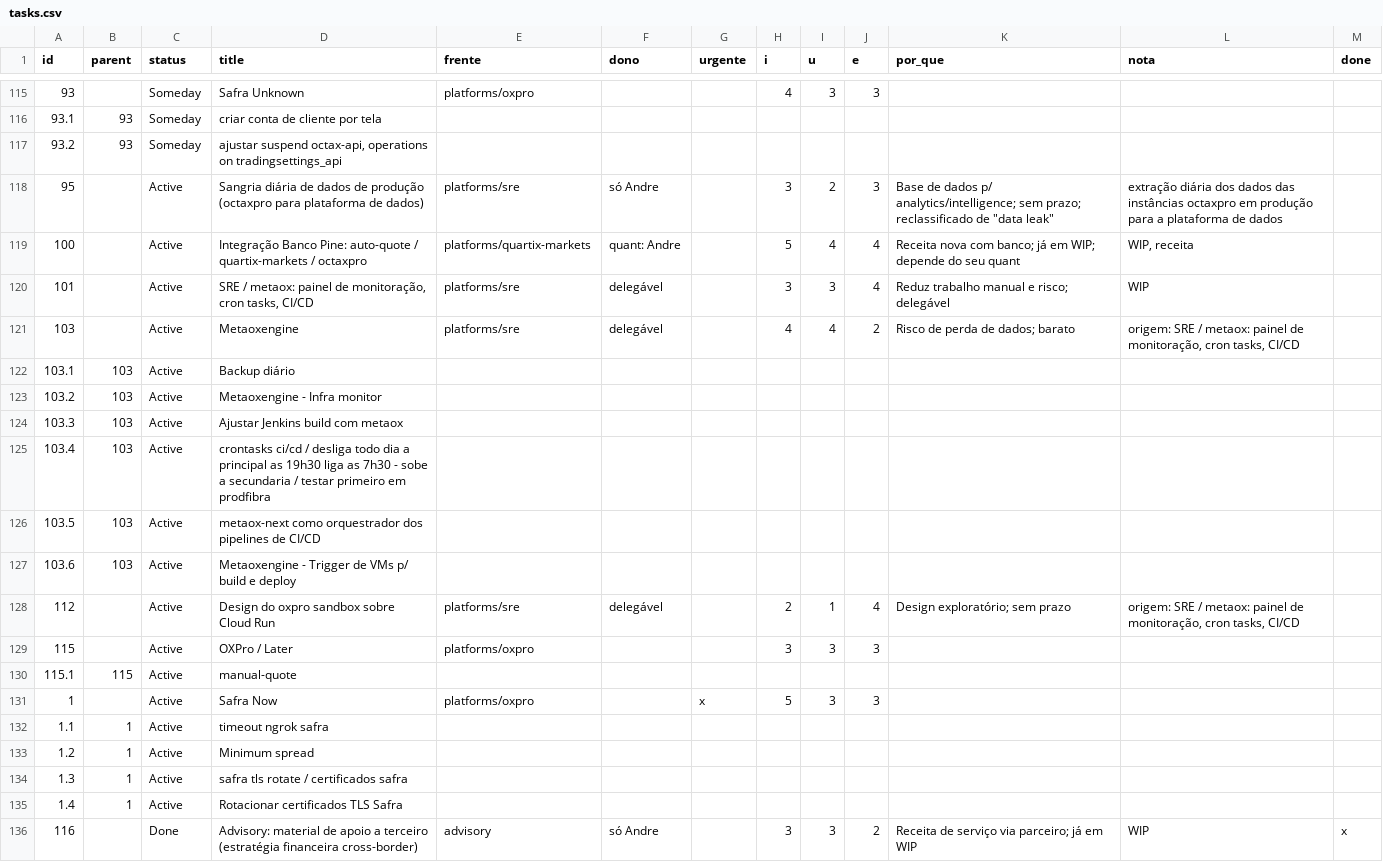
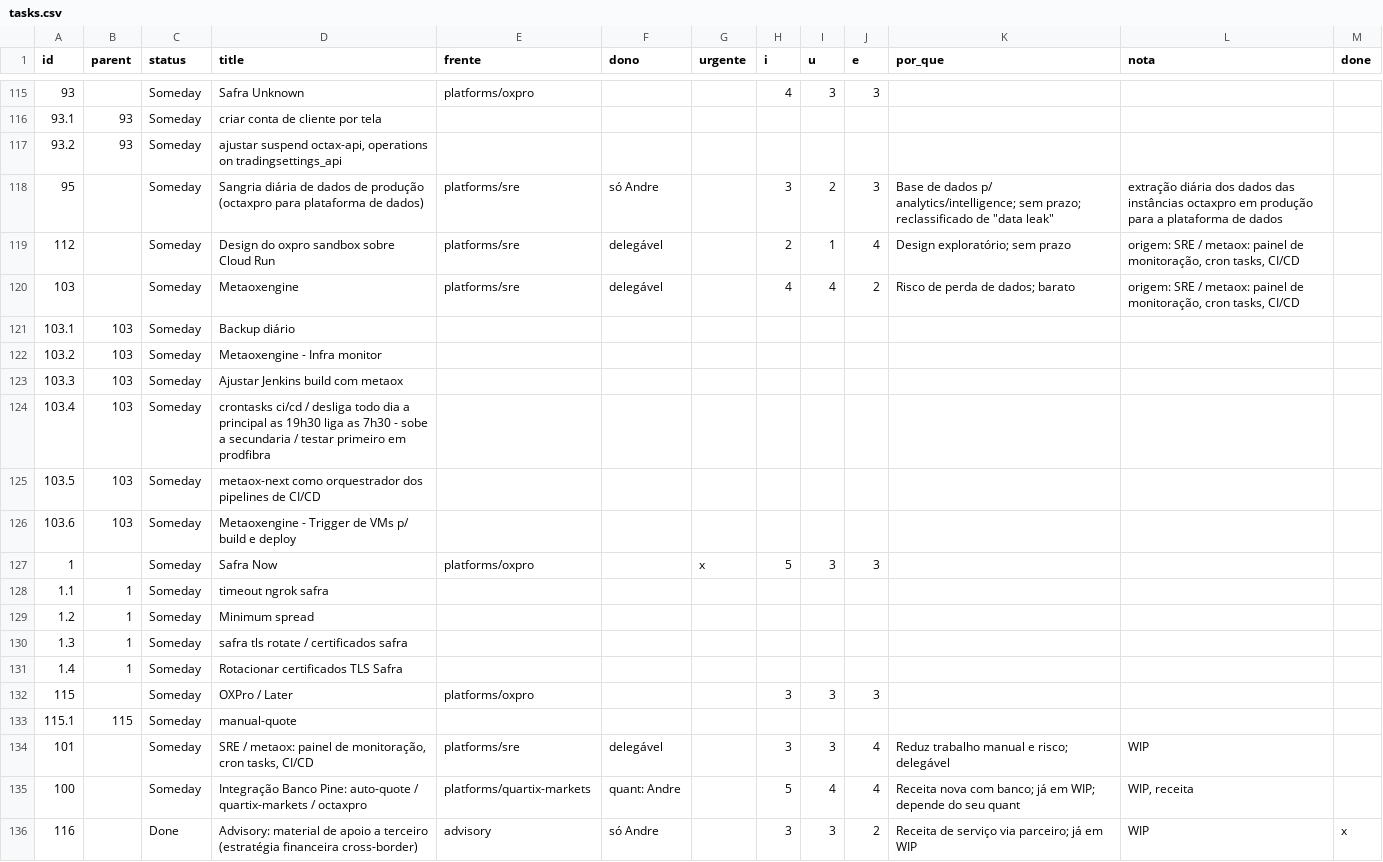
Before and after one commit to bsdoliv/strategy, a CSV file: tasks.csv, drawn as a sheet; only a part is shown, gaps mark what is left out.

Commit message:
Update platform/sre backlog

```diff
--- a/tasks.csv
+++ b/tasks.csv
@@ -117,20 +117,20 @@ id,parent,status,title,frente,dono,urgente,i,u,e,por_que,nota,done
 93.2,93,Someday,"ajustar suspend octax-api, operations on tradingsettings_api",,,,,,,,,
-95,,Active,Sangria diária de dados de produção (octaxpro para plataforma de dados),platforms/sre,só Andre,,3,2,3,"Base de dados p/ analytics/intelligence; sem prazo; reclassificado de ""data leak""",extração diária dos dados das instâncias octaxpro em produção para a plataforma de dados,
-100,,Active,Integração Banco Pine: auto-quote / quartix-markets / octaxpro,platforms/quartix-markets,quant: Andre,,5,4,4,Receita nova com banco; já em WIP; depende do seu quant,"WIP, receita",
-101,,Active,"SRE / metaox: painel de monitoração, cron tasks, CI/CD",platforms/sre,delegável,,3,3,4,Reduz trabalho manual e risco; delegável,WIP,
-103,,Active,Metaoxengine,platforms/sre,delegável,,4,4,2,Risco de perda de dados; barato,"origem: SRE / metaox: painel de monitoração, cron tasks, CI/CD",
-103.1,103,Active,Backup diário,,,,,,,,,
-103.2,103,Active,Metaoxengine - Infra monitor,,,,,,,,,
-103.3,103,Active,Ajustar Jenkins build com metaox,,,,,,,,,
-103.4,103,Active,crontasks ci/cd / desliga todo dia a principal as 19h30 liga as 7h30 - sobe a secundaria / testar primeiro em prodfibra,,,,,,,,,
-103.5,103,Active,metaox-next como orquestrador dos pipelines de CI/CD,,,,,,,,,
-103.6,103,Active,Metaoxengine - Trigger de VMs p/ build e deploy,,,,,,,,,
-112,,Active,Design do oxpro sandbox sobre Cloud Run,platforms/sre,delegável,,2,1,4,Design exploratório; sem prazo,"origem: SRE / metaox: painel de monitoração, cron tasks, CI/CD",
-115,,Active,OXPro / Later,platforms/oxpro,,,3,3,3,,,
-115.1,115,Active,manual-quote,,,,,,,,,
-1,,Active,Safra Now,platforms/oxpro,,x,5,3,3,,,
-1.1,1,Active,timeout ngrok safra,,,,,,,,,
-1.2,1,Active,Minimum spread,,,,,,,,,
-1.3,1,Active,safra tls rotate / certificados safra,,,,,,,,,
-1.4,1,Active,Rotacionar certificados TLS Safra,,,,,,,,,
+95,,Someday,Sangria diária de dados de produção (octaxpro para plataforma de dados),platforms/sre,só Andre,,3,2,3,"Base de dados p/ analytics/intelligence; sem prazo; reclassificado de ""data leak""",extração diária dos dados das instâncias octaxpro em produção para a plataforma de dados,
+112,,Someday,Design do oxpro sandbox sobre Cloud Run,platforms/sre,delegável,,2,1,4,Design exploratório; sem prazo,"origem: SRE / metaox: painel de monitoração, cron tasks, CI/CD",
+103,,Someday,Metaoxengine,platforms/sre,delegável,,4,4,2,Risco de perda de dados; barato,"origem: SRE / metaox: painel de monitoração, cron tasks, CI/CD",
+103.1,103,Someday,Backup diário,,,,,,,,,
+103.2,103,Someday,Metaoxengine - Infra monitor,,,,,,,,,
+103.3,103,Someday,Ajustar Jenkins build com metaox,,,,,,,,,
+103.4,103,Someday,crontasks ci/cd / desliga todo dia a principal as 19h30 liga as 7h30 - sobe a secundaria / testar primeiro em prodfibra,,,,,,,,,
+103.5,103,Someday,metaox-next como orquestrador dos pipelines de CI/CD,,,,,,,,,
+103.6,103,Someday,Metaoxengine - Trigger de VMs p/ build e deploy,,,,,,,,,
+1,,Someday,Safra Now,platforms/oxpro,,x,5,3,3,,,
+1.1,1,Someday,timeout ngrok safra,,,,,,,,,
+1.2,1,Someday,Minimum spread,,,,,,,,,
+1.3,1,Someday,safra tls rotate / certificados safra,,,,,,,,,
+1.4,1,Someday,Rotacionar certificados TLS Safra,,,,,,,,,
+115,,Someday,OXPro / Later,platforms/oxpro,,,3,3,3,,,
+115.1,115,Someday,manual-quote,,,,,,,,,
+101,,Someday,"SRE / metaox: painel de monitoração, cron tasks, CI/CD",platforms/sre,delegável,,3,3,4,Reduz trabalho manual e risco; delegável,WIP,
+100,,Someday,Integração Banco Pine: auto-quote / quartix-markets / octaxpro,platforms/quartix-markets,quant: Andre,,5,4,4,Receita nova com banco; já em WIP; depende do seu quant,"WIP, receita",
 116,,Done,Advisory: material de apoio a terceiro (estratégia financeira cross-border),advisory,só Andre,,3,3,2,Receita de serviço via parceiro; já em WIP,WIP,x
```
